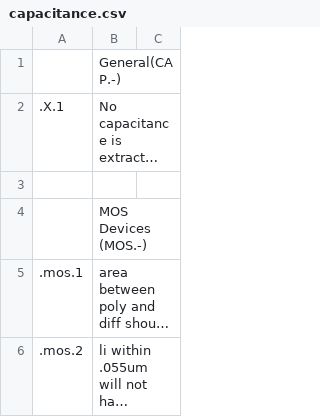
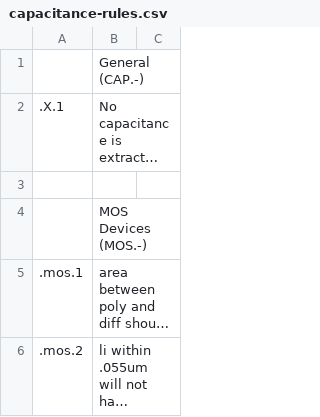
Before and after one commit to google/skywater-pdk, a CSV file: docs/rules/rcx/capacitance-rules.csv (was docs/rules/rcx/capacitance.csv), drawn as a sheet; only a part is shown; long unchanged cells end in …; the diff names each change by its address in the sheet, - before the commit and + after, or states it on an @@ line.

Commit message:
docs: Adding basic values for capacitance + resistance.
Values taken from the following Google Spreadsheet
[SKY130 Stackup Capacitance Data" spreadsheet](https://docs.google.com/spreadsheets/d/1N9To-xTiA7FLfQ1SNzWKe-wMckFEXVE9WPkPPjYkaxE/edit#gid=226894802)

Signed-off-by: Tim 'mithro' Ansell <me@mith.ro>

```diff
--- a/docs/rules/rcx/capacitance.csv
+++ b/docs/rules/rcx/capacitance-rules.csv
-B1: General(CAP.-)
+B1: General (CAP.-)
```
Also changed, not shown: docs/rules/rcx/resistance-rules.csv, 1 other file.
